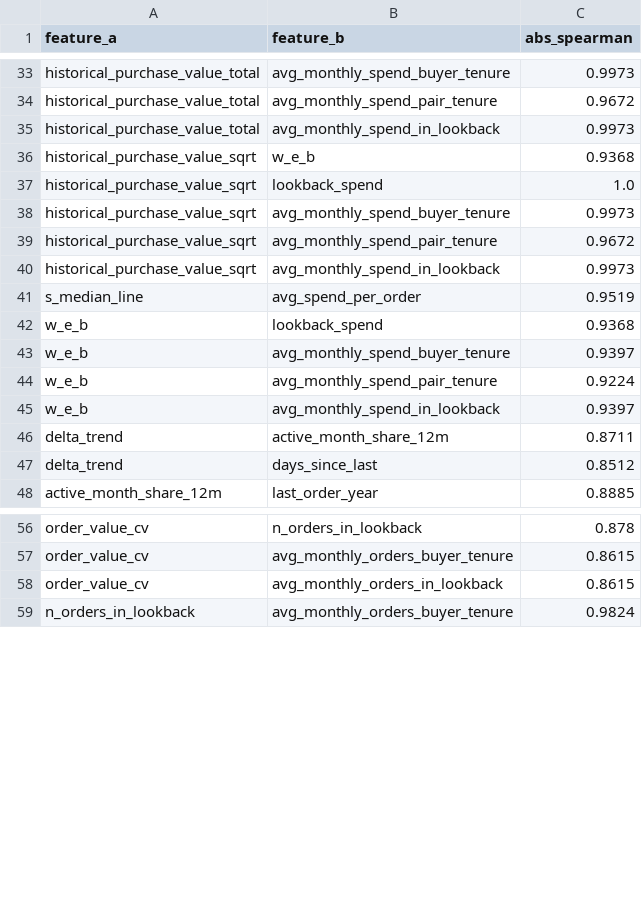
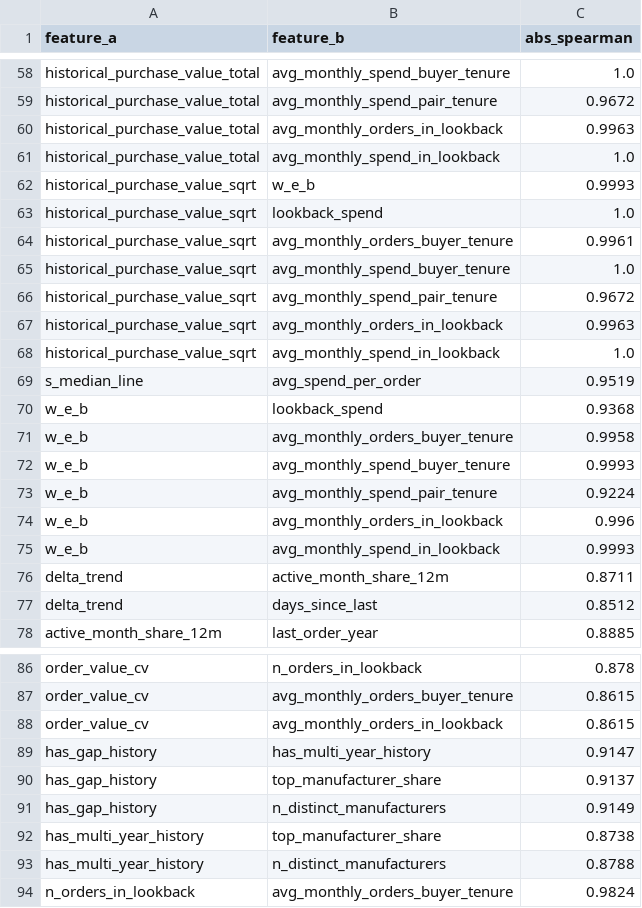
Before and after one commit to FridljDa/DataMininghackathon, a CSV file: data/10_feature_analysis/online/level1/feature_redundancy.csv, drawn as a sheet; only a part is shown, gaps mark what is left out; addresses are those after the commit; the diff covers the shown part only; the diff names each change by its address in the sheet, - before the commit and + after, or states it on an @@ line.

```diff
--- a/data/10_feature_analysis/online/level1/feature_redundancy.csv
+++ b/data/10_feature_analysis/online/level1/feature_redundancy.csv
-C58 (abs_spearman): 0.9973
+C58 (abs_spearman): 1.0
+row 60: historical_purchase_value_total | avg_monthly_orders_in_lookback | 0.9963
-C61 (abs_spearman): 0.9973
+C61 (abs_spearman): 1.0
-C62 (abs_spearman): 0.9368
+C62 (abs_spearman): 0.9993
+row 64: historical_purchase_value_sqrt | avg_monthly_orders_buyer_tenure | 0.9961
-C65 (abs_spearman): 0.9973
+C65 (abs_spearman): 1.0
+row 67: historical_purchase_value_sqrt | avg_monthly_orders_in_lookback | 0.9963
-C68 (abs_spearman): 0.9973
+C68 (abs_spearman): 1.0
+row 71: w_e_b | avg_monthly_orders_buyer_tenure | 0.9958
-C72 (abs_spearman): 0.9397
+C72 (abs_spearman): 0.9993
+row 74: w_e_b | avg_monthly_orders_in_lookback | 0.996
-C75 (abs_spearman): 0.9397
+C75 (abs_spearman): 0.9993
+row 89: has_gap_history | has_multi_year_history | 0.9147
+row 90: has_gap_history | top_manufacturer_share | 0.9137
+row 91: has_gap_history | n_distinct_manufacturers | 0.9149
+row 92: has_multi_year_history | top_manufacturer_share | 0.8738
+row 93: has_multi_year_history | n_distinct_manufacturers | 0.8788
```
Also changed, not shown: 28 added rows, 1 removed row and 26 edited cells elsewhere in this file, data/07_candidates/trending_classes.csv, data/10_feature_analysis/offline/level1/feature_summary.csv, 50 other files.
